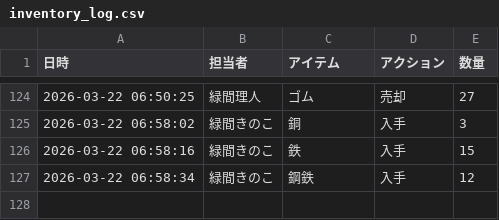
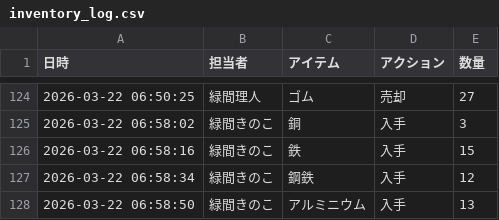
Before and after one commit to Lichtmido/midorima_material_inventory_management, a CSV file: inventory_log.csv, drawn as a sheet; only a part is shown, gaps mark what is left out; the diff names each change by its address in the sheet, - before the commit and + after, or states it on an @@ line.

Commit message:
Inventory Update: 2026-03-22 06:58:50

```diff
--- a/inventory_log.csv
+++ b/inventory_log.csv
+row 128: 2026-03-22 06:58:50 | 緑間きのこ | アルミニウム | 入手 | 13
```
